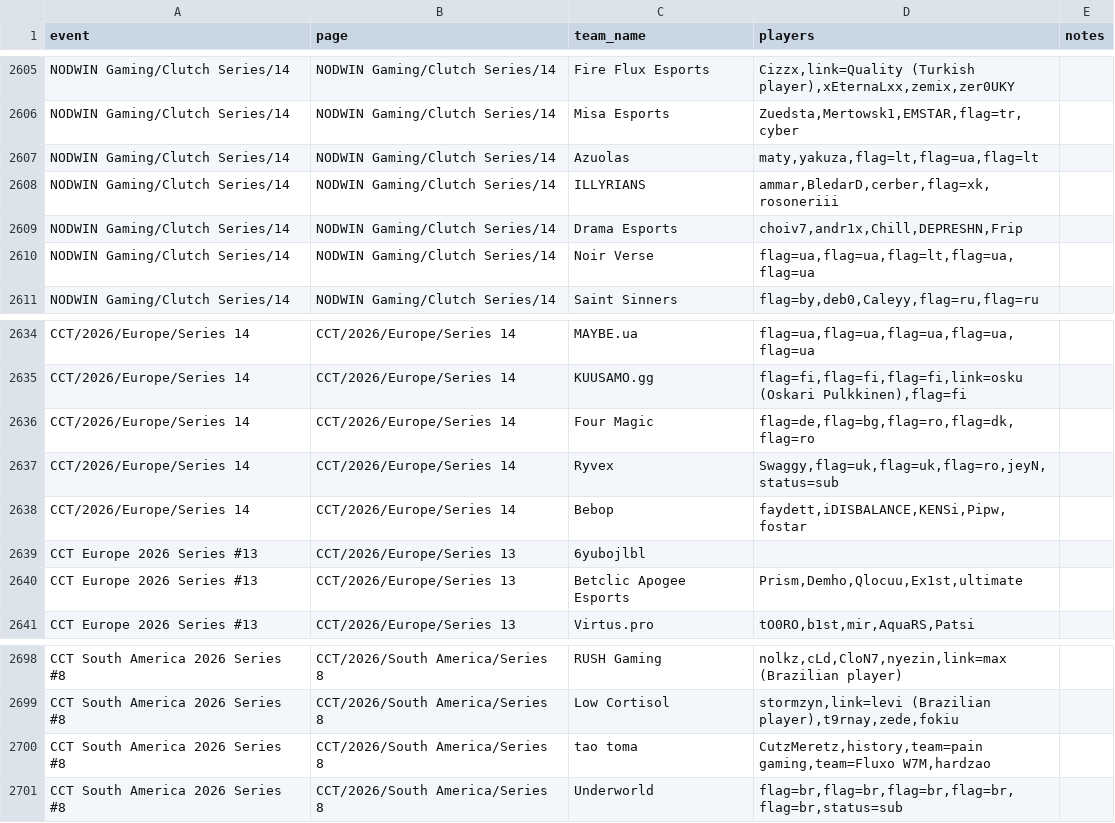
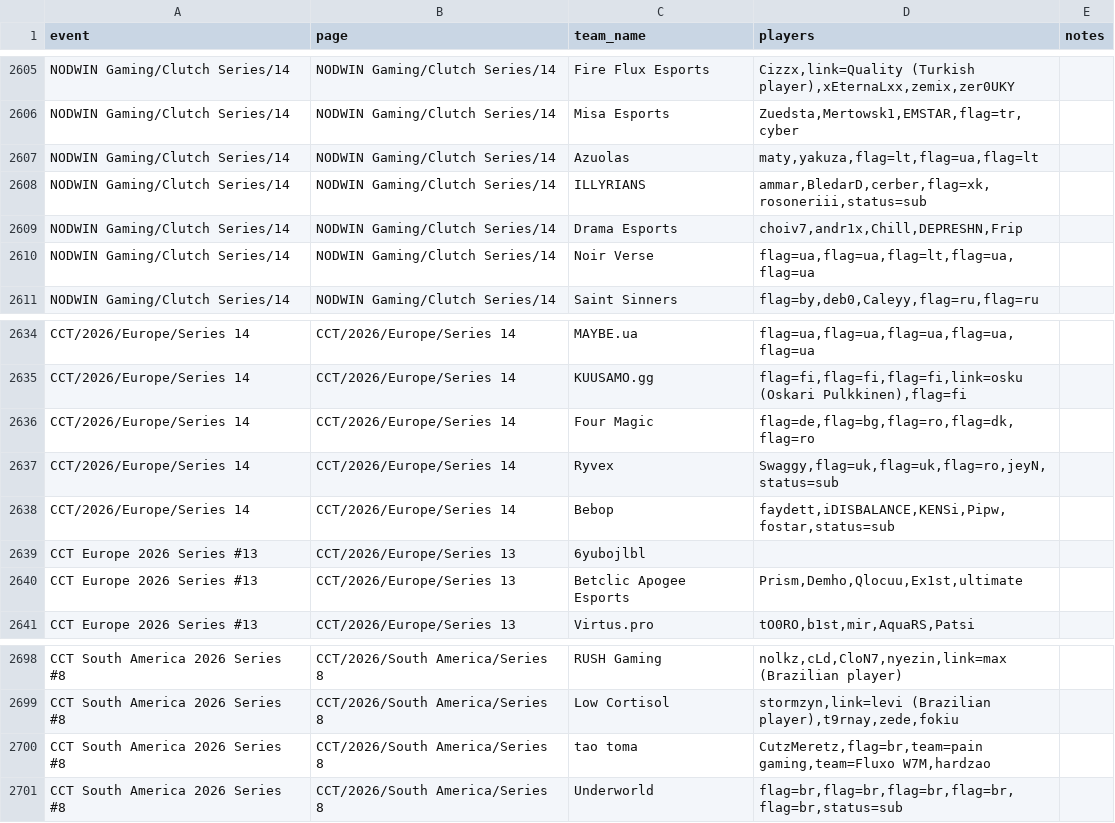
Before and after one commit to sb291099-create/Cs2-form, a CSV file: data/rosters.csv, drawn as a sheet; only a part is shown, gaps mark what is left out.

```diff
--- a/data/rosters.csv
+++ b/data/rosters.csv
@@ -2607,3 +2607,3 @@ NODWIN Gaming/Clutch Series/14,NODWIN Gaming/Clutch Series/14,Misa Esports,"Zued
 NODWIN Gaming/Clutch Series/14,NODWIN Gaming/Clutch Series/14,Azuolas,"maty,yakuza,flag=lt,flag=ua,flag=lt",
-NODWIN Gaming/Clutch Series/14,NODWIN Gaming/Clutch Series/14,ILLYRIANS,"ammar,BledarD,cerber,flag=xk,rosoneriii",
+NODWIN Gaming/Clutch Series/14,NODWIN Gaming/Clutch Series/14,ILLYRIANS,"ammar,BledarD,cerber,flag=xk,rosoneriii,status=sub",
 NODWIN Gaming/Clutch Series/14,NODWIN Gaming/Clutch Series/14,Drama Esports,"choiv7,andr1x,Chill,DEPRESHN,Frip",
@@ -2637,3 +2637,3 @@ CCT/2026/Europe/Series 14,CCT/2026/Europe/Series 14,Four Magic,"flag=de,flag=bg,
 CCT/2026/Europe/Series 14,CCT/2026/Europe/Series 14,Ryvex,"Swaggy,flag=uk,flag=uk,flag=ro,jeyN,status=sub",
-CCT/2026/Europe/Series 14,CCT/2026/Europe/Series 14,Bebop,"faydett,iDISBALANCE,KENSi,Pipw,fostar",
+CCT/2026/Europe/Series 14,CCT/2026/Europe/Series 14,Bebop,"faydett,iDISBALANCE,KENSi,Pipw,fostar,status=sub",
 CCT Europe 2026 Series #13,CCT/2026/Europe/Series 13,6yubojlbl,,
@@ -2699,3 +2699,3 @@ CCT South America 2026 Series #8,CCT/2026/South America/Series 8,RUSH Gaming,"no
 CCT South America 2026 Series #8,CCT/2026/South America/Series 8,Low Cortisol,"stormzyn,link=levi (Brazilian player),t9rnay,zede,fokiu",
-CCT South America 2026 Series #8,CCT/2026/South America/Series 8,tao toma,"CutzMeretz,history,team=pain gaming,team=Fluxo W7M,hardzao",
+CCT South America 2026 Series #8,CCT/2026/South America/Series 8,tao toma,"CutzMeretz,flag=br,team=pain gaming,team=Fluxo W7M,hardzao",
 CCT South America 2026 Series #8,CCT/2026/South America/Series 8,Underworld,"flag=br,flag=br,flag=br,flag=br,flag=br,status=sub",
```
Also changed, not shown: data/media.csv, data/news.csv, 2 other files.
